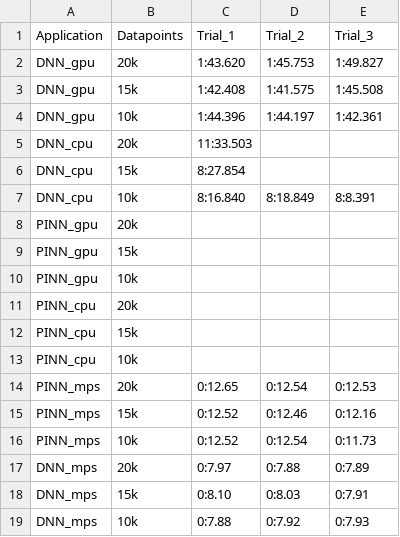
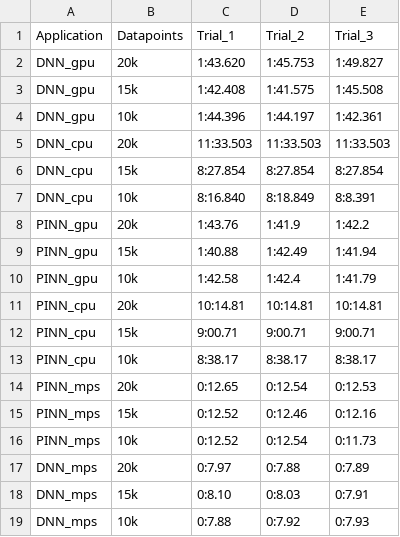
Before and after one commit to SanderSchott/pinns-torch, a CSV file: project_testing/timing_results.csv, drawn as a sheet.

```diff
--- a/project_testing/timing_results.csv
+++ b/project_testing/timing_results.csv
@@ -4,11 +4,11 @@ DNN_gpu,15k,1:42.408,1:41.575,1:45.508
 DNN_gpu,10k,1:44.396,1:44.197,1:42.361
-DNN_cpu,20k,11:33.503
-DNN_cpu,15k,8:27.854,
+DNN_cpu,20k,11:33.503,11:33.503,11:33.503
+DNN_cpu,15k,8:27.854,8:27.854,8:27.854
 DNN_cpu,10k,8:16.840,8:18.849,8:8.391
-PINN_gpu,20k,
-PINN_gpu,15k,
-PINN_gpu,10k,
-PINN_cpu,20k,
-PINN_cpu,15k,
-PINN_cpu,10k,
+PINN_gpu,20k,1:43.76,1:41.9,1:42.2
+PINN_gpu,15k,1:40.88,1:42.49,1:41.94
+PINN_gpu,10k,1:42.58,1:42.4,1:41.79
+PINN_cpu,20k,10:14.81,10:14.81,10:14.81
+PINN_cpu,15k,9:00.71,9:00.71,9:00.71
+PINN_cpu,10k,8:38.17,8:38.17,8:38.17
 PINN_mps,20k,0:12.65,0:12.54,0:12.53
```
Also changed, not shown: 18 other files.
